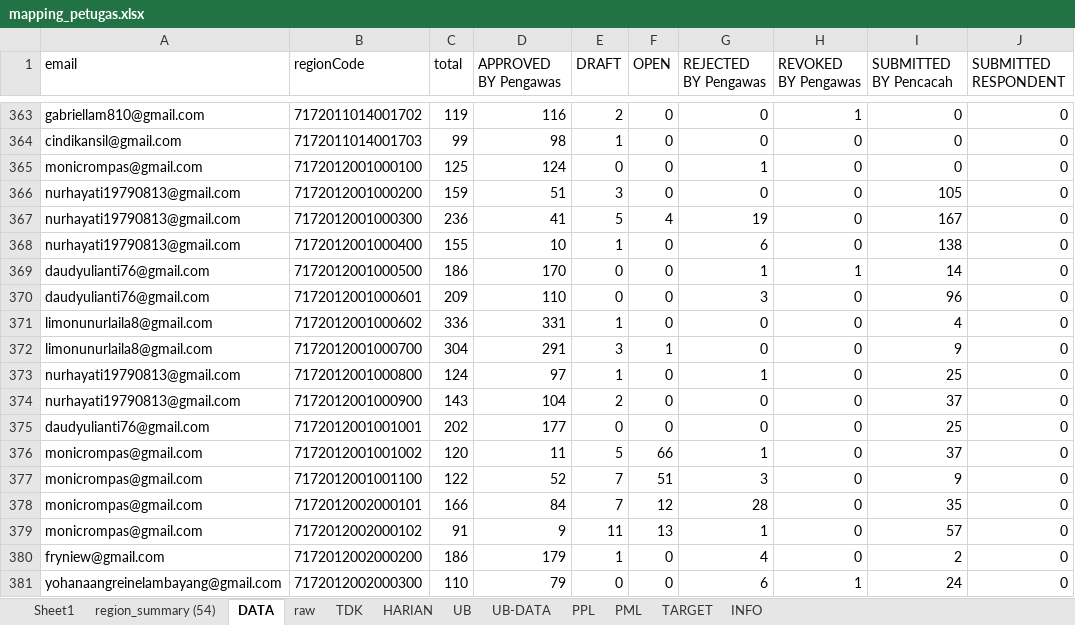
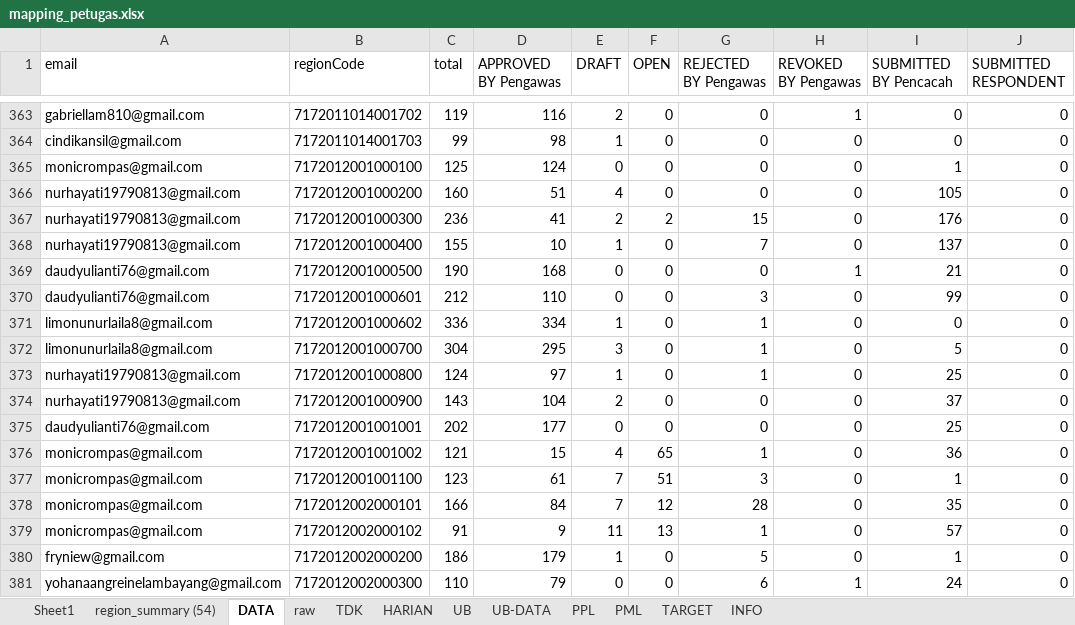
Before and after one commit to gaberielmanalu931/dashboard-petugas, an Excel workbook: mapping_petugas.xlsx, sheet DATA, drawn as a sheet; only a part is shown, gaps mark what is left out; values as stored, in another font and other column widths than the file's, no borders; the diff covers the shown part only; the diff names each change by its address in the sheet, - before the commit and + after, or states it on an @@ line.

Commit message:
update data

```diff
--- a/mapping_petugas.xlsx (sheet DATA)
+++ b/mapping_petugas.xlsx (sheet DATA)
-G365 (REJECTED BY Pengawas): 1
+G365 (REJECTED BY Pengawas): 0
-I365 (SUBMITTED BY Pencacah): 0
+I365 (SUBMITTED BY Pencacah): 1
-C366 (total): 159
+C366 (total): 160
-E366 (DRAFT): 3
+E366 (DRAFT): 4
-E367 (DRAFT): 5
+E367 (DRAFT): 2
-F367 (OPEN): 4
+F367 (OPEN): 2
-G367 (REJECTED BY Pengawas): 19
+G367 (REJECTED BY Pengawas): 15
-I367 (SUBMITTED BY Pencacah): 167
+I367 (SUBMITTED BY Pencacah): 176
-G368 (REJECTED BY Pengawas): 6
+G368 (REJECTED BY Pengawas): 7
-I368 (SUBMITTED BY Pencacah): 138
+I368 (SUBMITTED BY Pencacah): 137
-C369 (total): 186
+C369 (total): 190
-D369 (APPROVED BY Pengawas): 170
+D369 (APPROVED BY Pengawas): 168
-G369 (REJECTED BY Pengawas): 1
+G369 (REJECTED BY Pengawas): 0
-I369 (SUBMITTED BY Pencacah): 14
+I369 (SUBMITTED BY Pencacah): 21
-C370 (total): 209
+C370 (total): 212
-I370 (SUBMITTED BY Pencacah): 96
+I370 (SUBMITTED BY Pencacah): 99
-D371 (APPROVED BY Pengawas): 331
+D371 (APPROVED BY Pengawas): 334
-G371:G372 (REJECTED BY Pengawas): 0
+G371:G372 (REJECTED BY Pengawas): 1
-I371 (SUBMITTED BY Pencacah): 4
+I371 (SUBMITTED BY Pencacah): 0
-D372 (APPROVED BY Pengawas): 291
+D372 (APPROVED BY Pengawas): 295
-F372 (OPEN): 1
+F372 (OPEN): 0
-I372 (SUBMITTED BY Pencacah): 9
+I372 (SUBMITTED BY Pencacah): 5
-C376 (total): 120
+C376 (total): 121
-D376 (APPROVED BY Pengawas): 11
+D376 (APPROVED BY Pengawas): 15
-E376 (DRAFT): 5
+E376 (DRAFT): 4
-F376 (OPEN): 66
+F376 (OPEN): 65
-I376 (SUBMITTED BY Pencacah): 37
+I376 (SUBMITTED BY Pencacah): 36
-C377 (total): 122
+C377 (total): 123
-D377 (APPROVED BY Pengawas): 52
+D377 (APPROVED BY Pengawas): 61
-I377 (SUBMITTED BY Pencacah): 9
+I377 (SUBMITTED BY Pencacah): 1
-G380 (REJECTED BY Pengawas): 4
+G380 (REJECTED BY Pengawas): 5
-I380 (SUBMITTED BY Pencacah): 2
+I380 (SUBMITTED BY Pencacah): 1
```
Also changed, not shown: 995 edited cells elsewhere in this sheet, sheet raw, sheet PPL, sheet HARIAN, sheet PML, sheet INFO.
